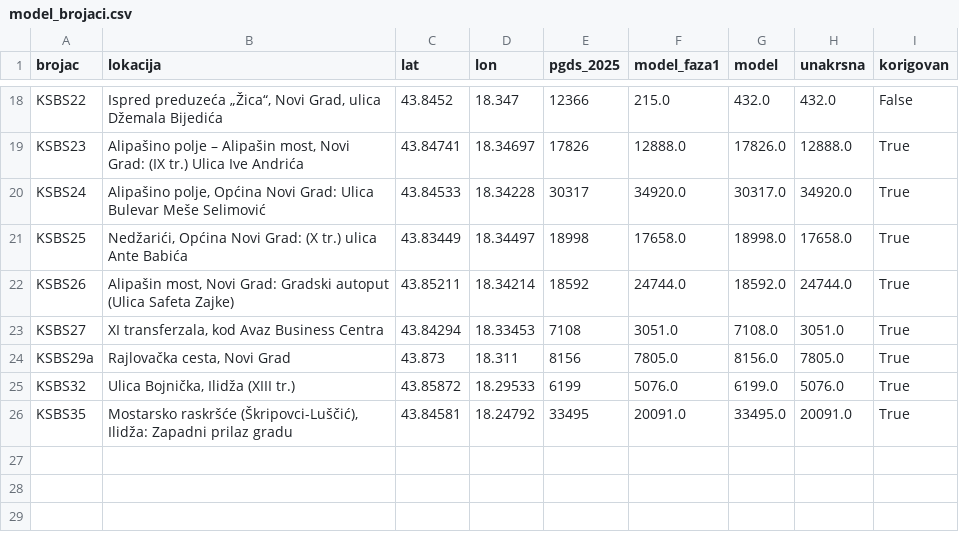
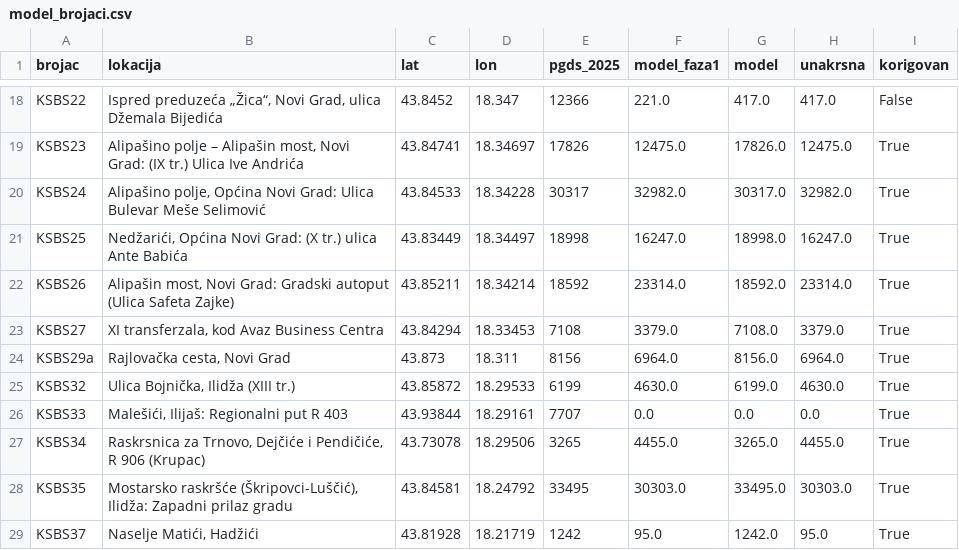
Before and after one commit to azurk98/test1, a CSV file: sarajevo-stanovnici/out/model_brojaci.csv, drawn as a sheet; only a part is shown, gaps mark what is left out; addresses are those after the commit; the diff covers the shown part only; the diff names each change by its address in the sheet, - before the commit and + after, or states it on an @@ line.

```diff
--- a/sarajevo-stanovnici/out/model_brojaci.csv
+++ b/sarajevo-stanovnici/out/model_brojaci.csv
-F18 (model_faza1): 215.0
+F18 (model_faza1): 221.0
-G18 (model): 432.0
+G18 (model): 417.0
-H18 (unakrsna): 432.0
+H18 (unakrsna): 417.0
-F19 (model_faza1): 12888.0
+F19 (model_faza1): 12475.0
-H19 (unakrsna): 12888.0
+H19 (unakrsna): 12475.0
-F20 (model_faza1): 34920.0
+F20 (model_faza1): 32982.0
-H20 (unakrsna): 34920.0
+H20 (unakrsna): 32982.0
-F21 (model_faza1): 17658.0
+F21 (model_faza1): 16247.0
-H21 (unakrsna): 17658.0
+H21 (unakrsna): 16247.0
-F22 (model_faza1): 24744.0
+F22 (model_faza1): 23314.0
-H22 (unakrsna): 24744.0
+H22 (unakrsna): 23314.0
-F23 (model_faza1): 3051.0
+F23 (model_faza1): 3379.0
-H23 (unakrsna): 3051.0
+H23 (unakrsna): 3379.0
-F24 (model_faza1): 7805.0
+F24 (model_faza1): 6964.0
-H24 (unakrsna): 7805.0
+H24 (unakrsna): 6964.0
-F25 (model_faza1): 5076.0
+F25 (model_faza1): 4630.0
-H25 (unakrsna): 5076.0
+H25 (unakrsna): 4630.0
+row 26: KSBS33 | Malešići, Ilijaš: Regionalni put R 403 | 43.93844 | 18.29161 | 7707 | 0.0 | 0.0 | 0.0 | True
+row 27: KSBS34 | Raskrsnica za Trnovo, Dejčiće i Pendičiće, R 906 (Krupac) | 43.73078 | 18.29506 | 3265 | 4455.0 | 3265.0 | 4455.0 | True
-F28 (model_faza1): 20091.0
+F28 (model_faza1): 30303.0
-H28 (unakrsna): 20091.0
+H28 (unakrsna): 30303.0
+row 29: KSBS37 | Naselje Matići, Hadžići | 43.81928 | 18.21719 | 1242 | 95.0 | 1242.0 | 95.0 | True
```
Also changed, not shown: 32 edited cells elsewhere in this file, sarajevo-stanovnici/out/radna_mjesta_mz.csv, 4 other files.
